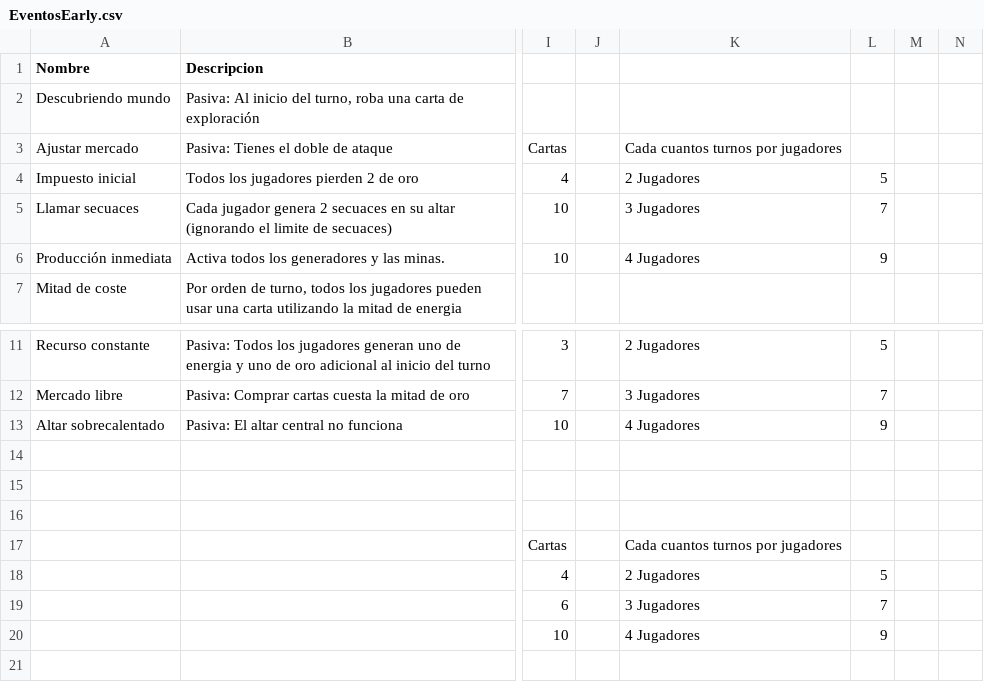
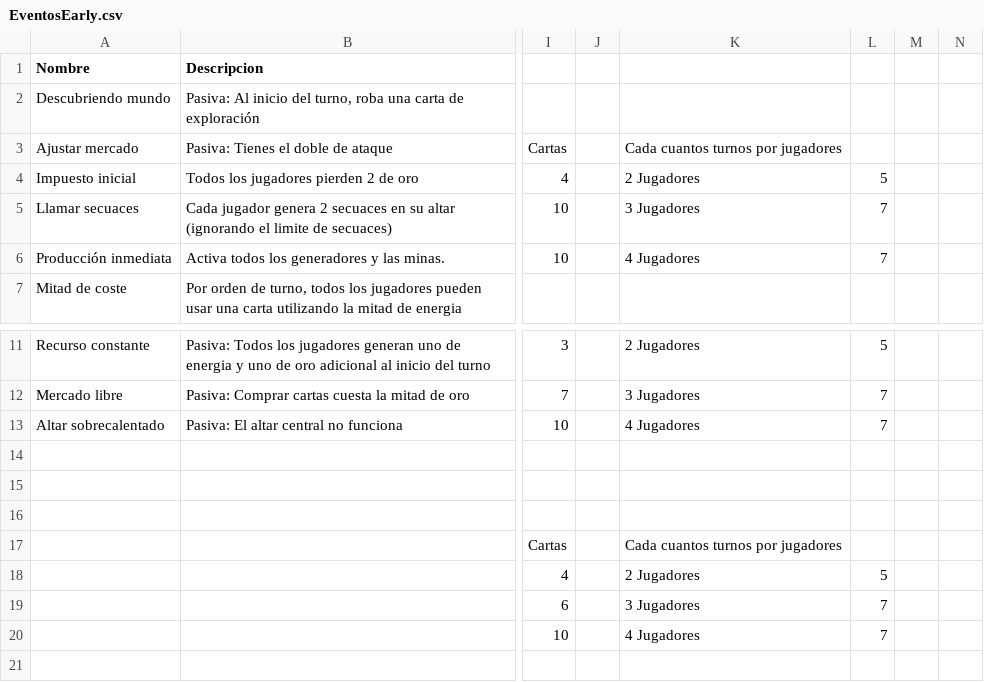
Before and after one commit to epuiiba/JogoTabletop, a CSV file: CSV/EventosEarly.csv, drawn as a sheet; only a part is shown, gaps mark what is left out; the diff names each change by its address in the sheet, - before the commit and + after, or states it on an @@ line.

```diff
--- a/CSV/EventosEarly.csv
+++ b/CSV/EventosEarly.csv
-L6: 9
+L6: 7
-L13: 9
+L13: 7
-L20: 9
+L20: 7
```
Also changed, not shown: CSV/Mercado.csv.
